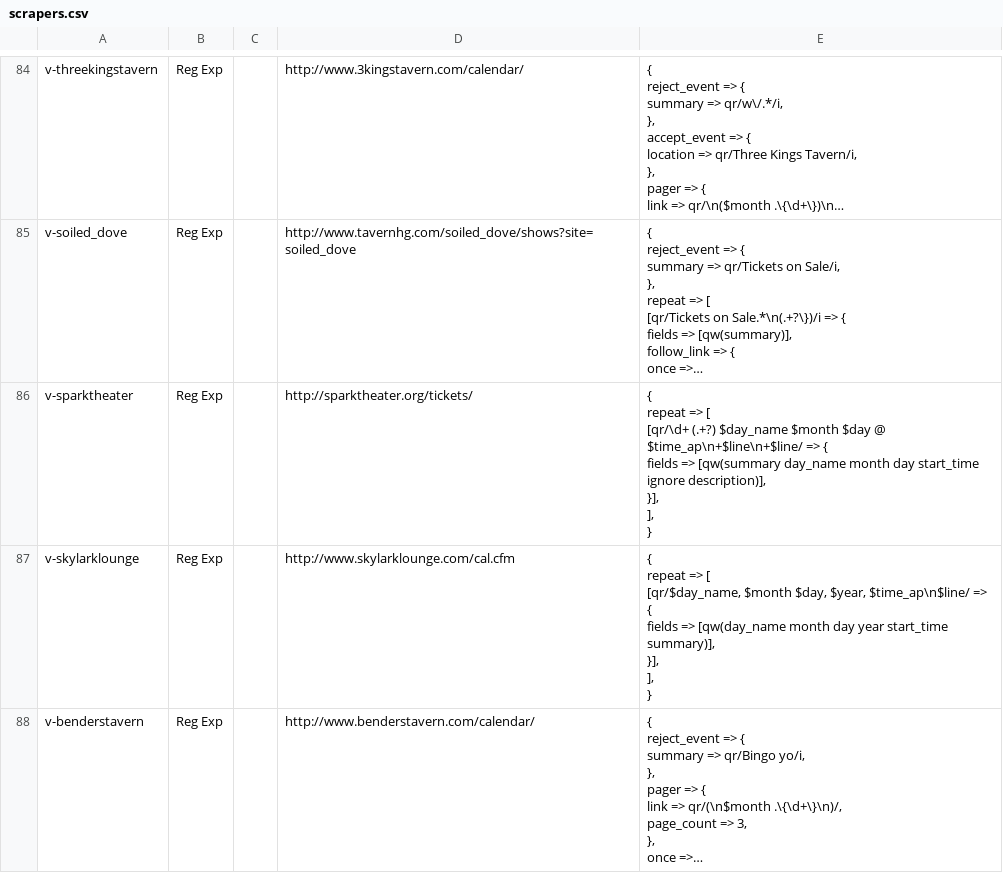
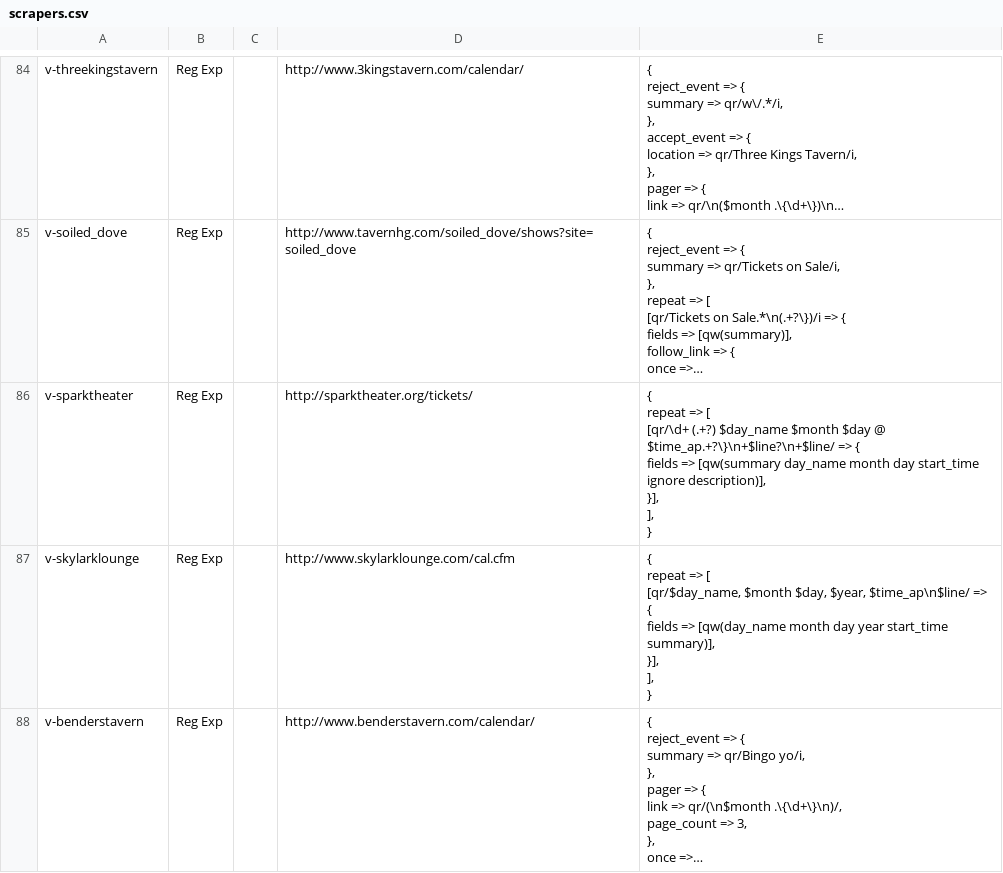
Before and after one commit to biviosoftware/perl-Cal54, a CSV file: files/cal54/ddl/scrapers.csv, drawn as a sheet; only a part is shown, gaps mark what is left out; long unchanged cells end in …; the diff names each change by its address in the sheet, - before the commit and + after, or states it on an @@ line.

Commit message:
sparktheater

```diff
--- a/files/cal54/ddl/scrapers.csv
+++ b/files/cal54/ddl/scrapers.csv
-E86: …$day @ $time_ap\n+$line\n+$line/ => {…
+E86: …$day @ $time_ap.+?\}\n+$line?\n+$line/ => {…
```
